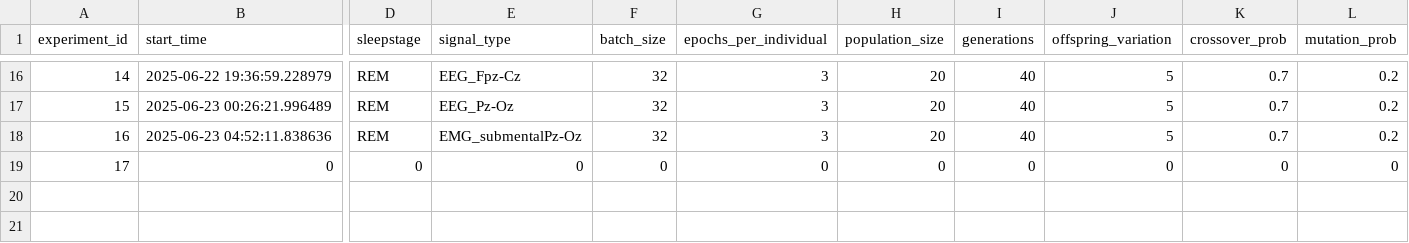
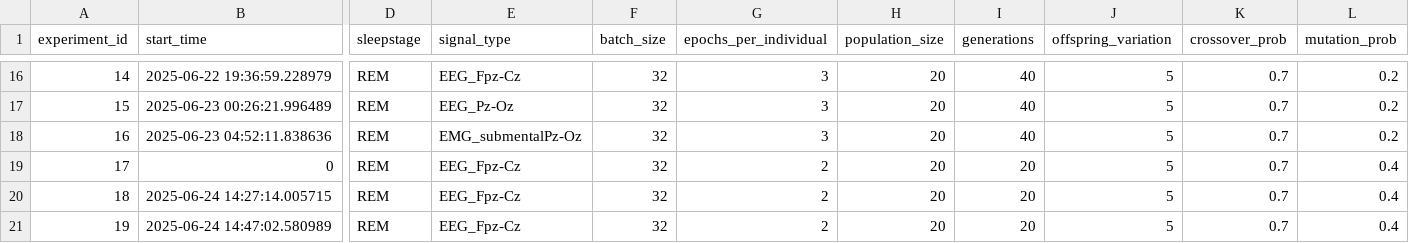
Before and after one commit to emilhar/signal_fusion_nas, a CSV file: SLEAP/Logs/ExperimentStatsLog.csv, drawn as a sheet; only a part is shown, gaps mark what is left out; rows hold the shown columns only; the diff covers the shown part only; the diff names each change by its address in the sheet, - before the commit and + after, or states it on an @@ line.

Commit message:
Change over to 5 stage sleep classification

```diff
--- a/SLEAP/Logs/ExperimentStatsLog.csv
+++ b/SLEAP/Logs/ExperimentStatsLog.csv
-D19 (sleepstage): 0
+D19 (sleepstage): REM
-E19 (signal_type): 0
+E19 (signal_type): EEG_Fpz-Cz
-F19 (batch_size): 0
+F19 (batch_size): 32
-G19 (epochs_per_individual): 0
+G19 (epochs_per_individual): 2
-H19 (population_size): 0
+H19 (population_size): 20
-I19 (generations): 0
+I19 (generations): 20
-J19 (offspring_variation): 0
+J19 (offspring_variation): 5
-K19 (crossover_prob): 0
+K19 (crossover_prob): 0.7
-L19 (mutation_prob): 0
+L19 (mutation_prob): 0.4
+row 20: 18 | 2025-06-24 14:27:14.005715 | REM | EEG_Fpz-Cz | 32 | 2 | 20 | 20 | 5 | 0.7 | 0.4
+row 21: 19 | 2025-06-24 14:47:02.580989 | REM | EEG_Fpz-Cz | 32 | 2 | 20 | 20 | 5 | 0.7 | 0.4
```
Also changed, not shown: 12 edited cells elsewhere in this file, 7 other files.
